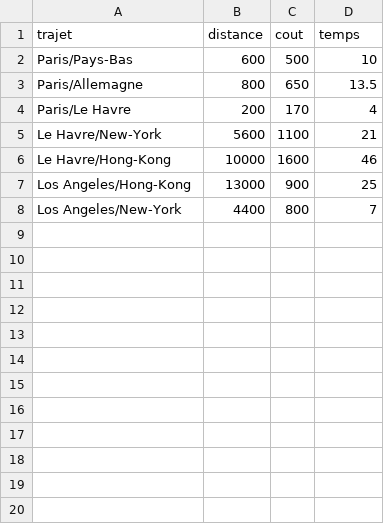
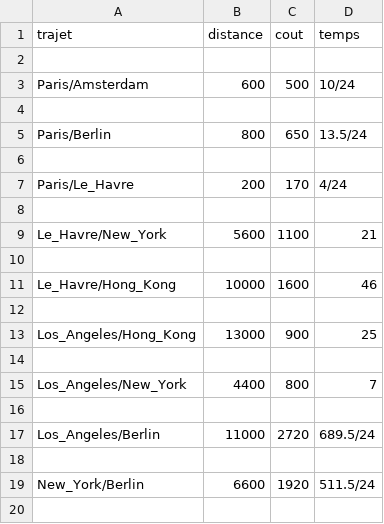
Before and after one commit to TIPE-The-Edge/The-Edge, a CSV file: Banque/transport.csv, drawn as a sheet; only a part is shown; the diff covers the shown part only.

```diff
--- a/Banque/transport.csv
+++ b/Banque/transport.csv
@@ -2,15 +2,29 @@ trajet,distance,cout,temps,"
 "
-Paris/Pays-Bas,600,500,10 ,"
-"
-Paris/Allemagne,800,650,13.5,"
-"
-Paris/Le Havre,200,170,4,"
-"
-Le Havre/New-York,5600,1100,21,"
-"
-Le Havre/Hong-Kong,10000,1600,46,"
-"
-Los Angeles/Hong-Kong,13000,900,25,"
-"
-Los Angeles/New-York,4400,800,7,"
-"
+
+Paris/Amsterdam,600,500,10/24,"
+"
+
+Paris/Berlin,800,650,13.5/24,"
+"
+
+Paris/Le_Havre,200,170,4/24,"
+"
+
+Le_Havre/New_York,5600,1100,21,"
+"
+
+Le_Havre/Hong_Kong,10000,1600,46,"
+"
+
+Los_Angeles/Hong_Kong,13000,900,25,"
+"
+
+Los_Angeles/New_York,4400,800,7,"
+"
+
+Los_Angeles/Berlin,11000,2720,689.5/24,"
+"
+
+New_York/Berlin,6600,1920,511.5/24,"
+"
+
```
Also changed, not shown: 15 added rows elsewhere in this file, Banque/demographie.csv, 5 other files.
